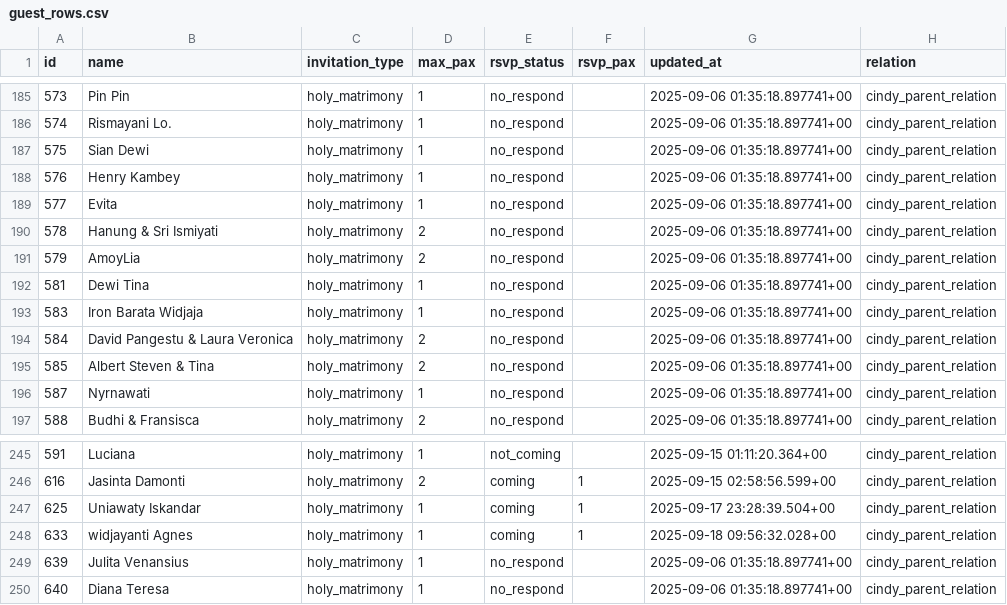
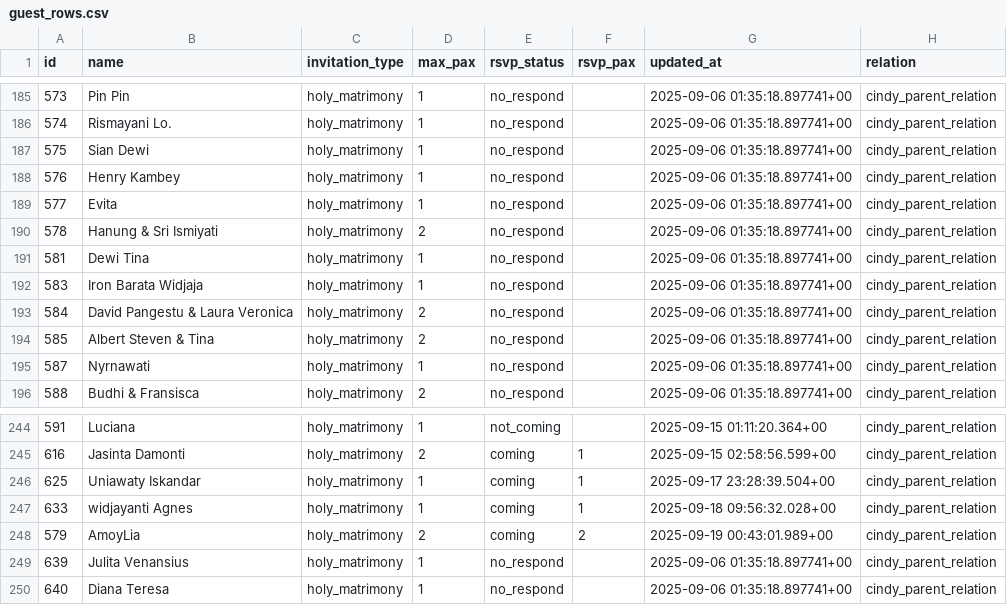
Before and after one commit to alfonski/wed-guest-helper, a CSV file: guest_rows.csv, drawn as a sheet; only a part is shown, gaps mark what is left out.

```diff
--- a/guest_rows.csv
+++ b/guest_rows.csv
@@ -190,3 +190,2 @@ id,name,invitation_type,max_pax,rsvp_status,rsvp_pax,updated_at,relation
 578,"Hanung & Sri Ismiyati",holy_matrimony,2,no_respond,,"2025-09-06 01:35:18.897741+00",cindy_parent_relation
-579,AmoyLia,holy_matrimony,2,no_respond,,"2025-09-06 01:35:18.897741+00",cindy_parent_relation
 581,"Dewi Tina",holy_matrimony,1,no_respond,,"2025-09-06 01:35:18.897741+00",cindy_parent_relation
@@ -248,2 +247,3 @@ id,name,invitation_type,max_pax,rsvp_status,rsvp_pax,updated_at,relation
 633,"widjayanti Agnes",holy_matrimony,1,coming,1,"2025-09-18 09:56:32.028+00",cindy_parent_relation
+579,AmoyLia,holy_matrimony,2,coming,2,"2025-09-19 00:43:01.989+00",cindy_parent_relation
 639,"Julita Venansius",holy_matrimony,1,no_respond,,"2025-09-06 01:35:18.897741+00",cindy_parent_relation
```
